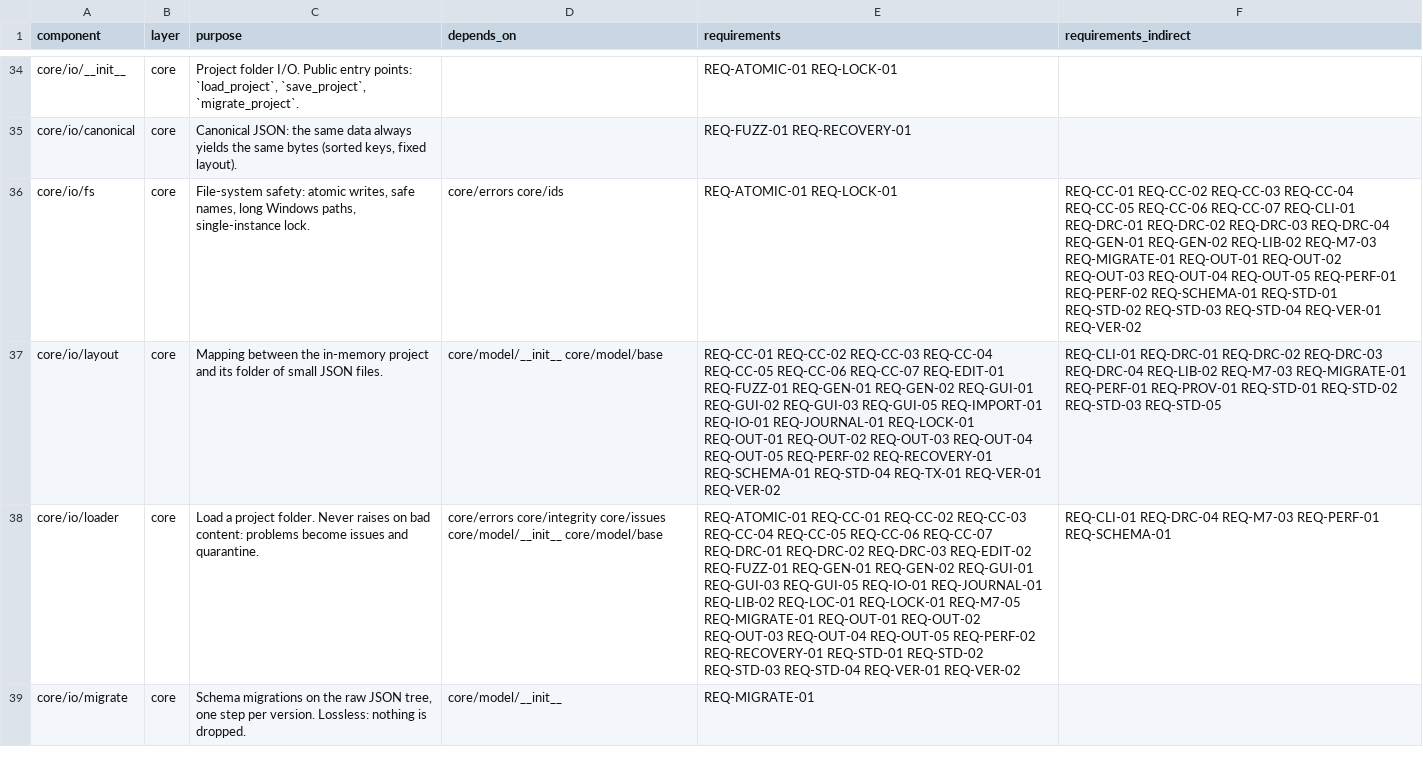
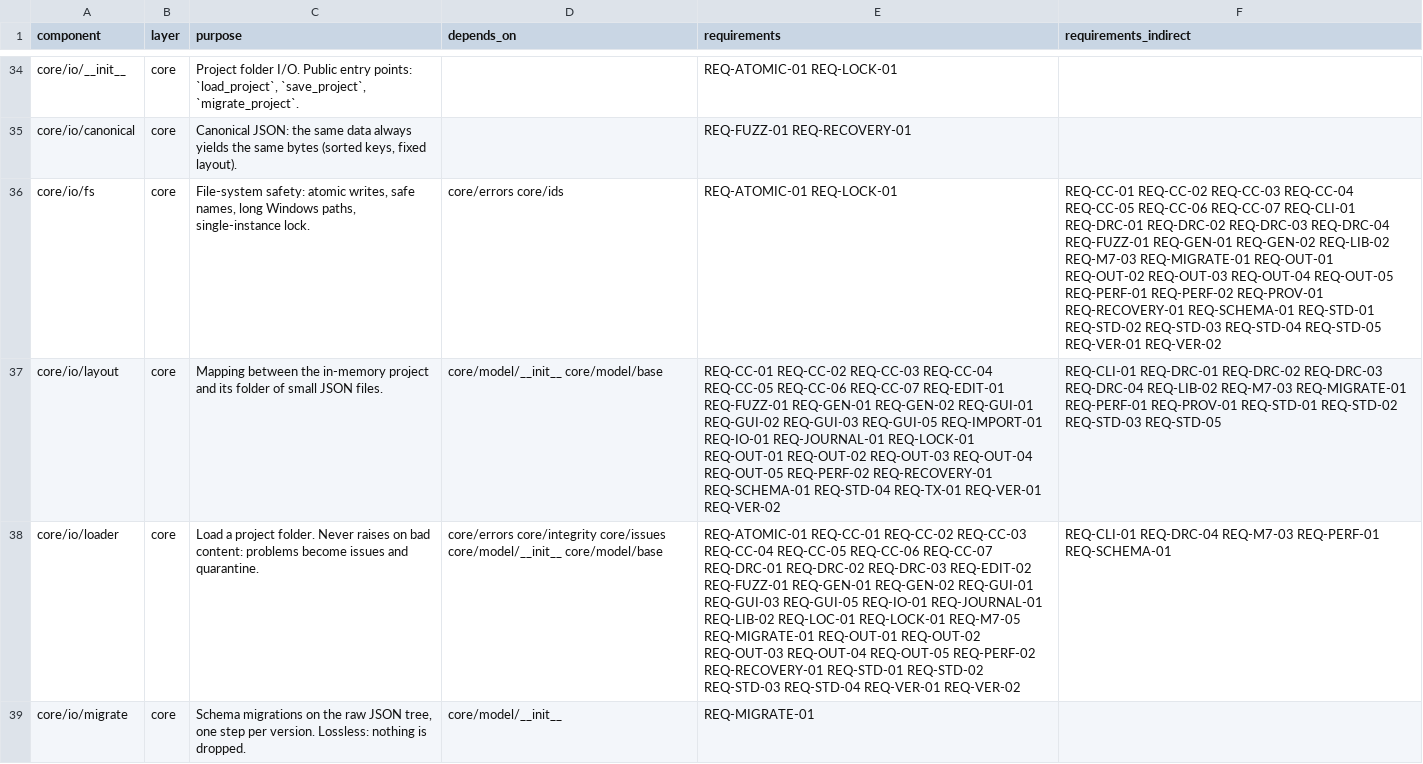
Before and after one commit to 0h3xn4/WireViz, a CSV file: harness/compliance/sdd_components.csv, drawn as a sheet; only a part is shown, gaps mark what is left out; the diff covers the shown part only; the diff names each change by its address in the sheet, - before the commit and + after, or states it on an @@ line.

```diff
--- a/harness/compliance/sdd_components.csv
+++ b/harness/compliance/sdd_components.csv
-F36 (requirements_indirect): …REQ-DRC-03 REQ-DRC-04 REQ-GEN-01 REQ-GEN-02 REQ-LIB-02 REQ-M7-03 REQ-MIGRATE-01 REQ-OUT-01 REQ-OUT-02 REQ-OUT-03 REQ-OUT-04 REQ-OUT-05 REQ-PERF-01 REQ-PERF-02 REQ-SCHEMA-01 REQ-STD-01 REQ-STD-02 REQ-STD-03 REQ-STD-04 REQ-VER-01 REQ-VER-02
+F36 (requirements_indirect): …REQ-DRC-03 REQ-DRC-04 REQ-FUZZ-01 REQ-GEN-01 REQ-GEN-02 REQ-LIB-02 REQ-M7-03 REQ-MIGRATE-01 REQ-OUT-01 REQ-OUT-02 REQ-OUT-03 REQ-OUT-04 REQ-OUT-05 REQ-PERF-01 REQ-PERF-02 REQ-PROV-01 REQ-RECOVERY-01 REQ-SCHEMA-01 REQ-STD-01 REQ-STD-02 REQ-STD-03 REQ-STD-04 REQ-STD-05 REQ-VER-01 REQ-VER-02
```
Also changed, not shown: 1 edited cell elsewhere in this file, 14 other files.
